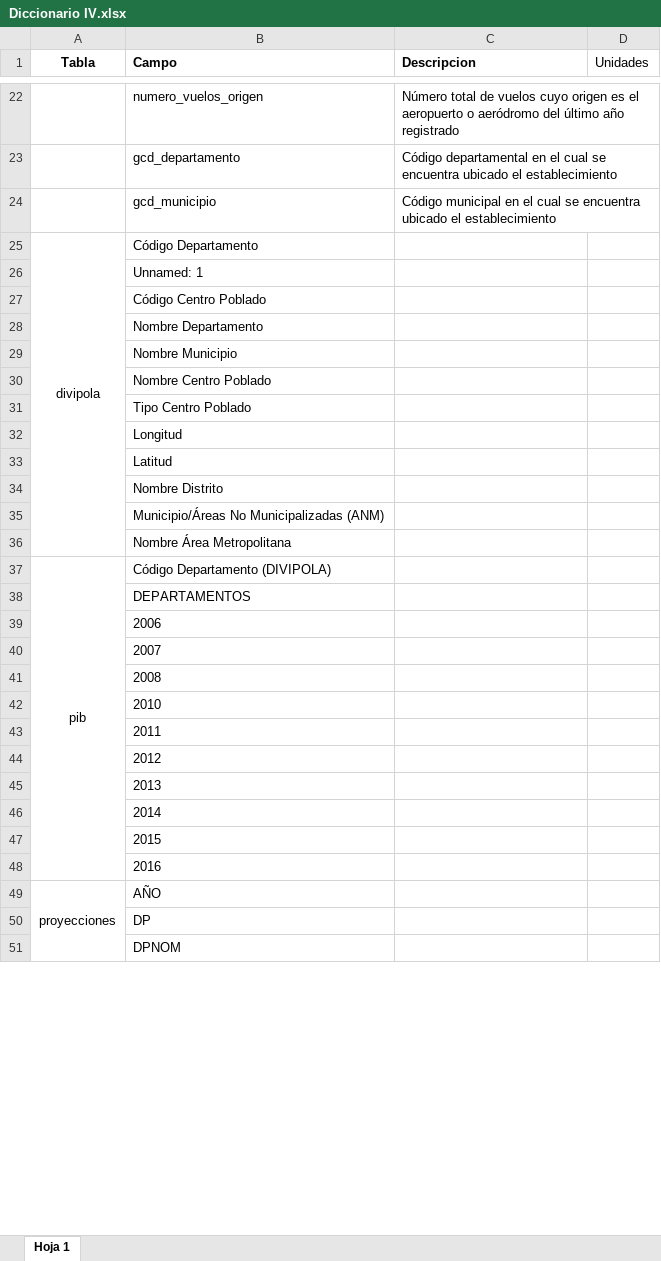
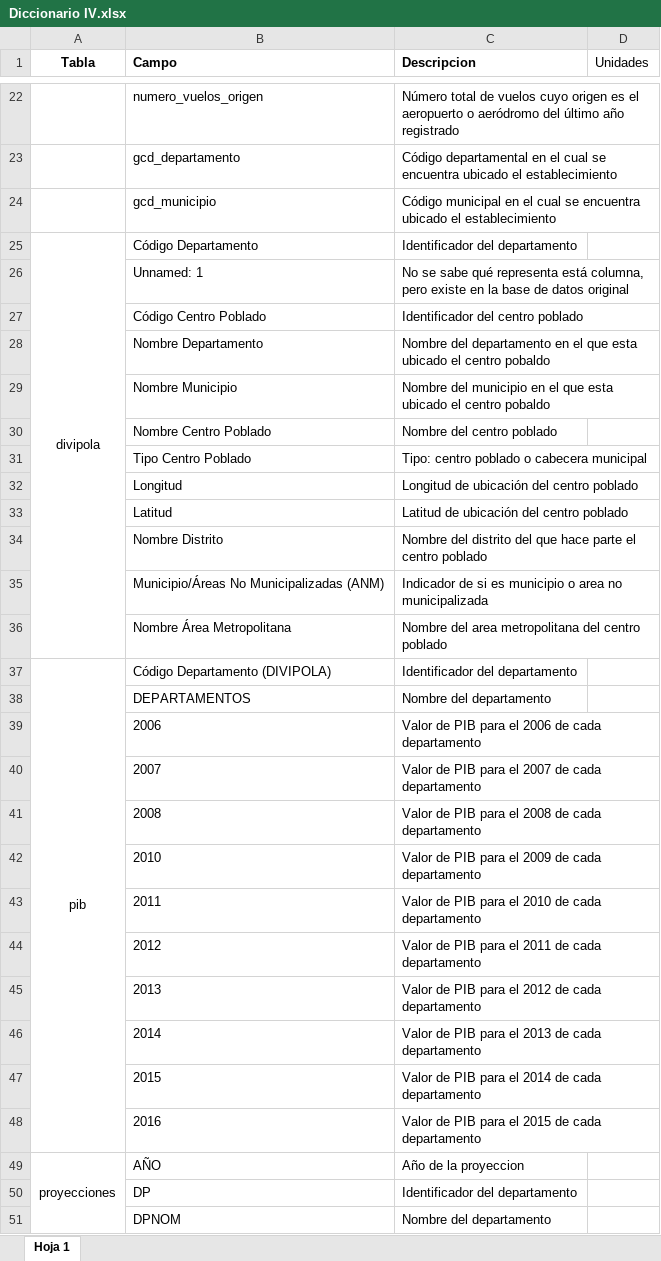
Before and after one commit to jufepalacios/guias, an Excel workbook: docs/Proyecto/Diccionario IV.xlsx, sheet Hoja 1, drawn as a sheet; only a part is shown, gaps mark what is left out; values as stored, in another font and other column widths than the file's, no borders; the diff covers the shown part only; the diff names each change by its address in the sheet, - before the commit and + after, or states it on an @@ line.

Commit message:
Add files via upload

```diff
--- a/docs/Proyecto/Diccionario IV.xlsx (sheet Hoja 1)
+++ b/docs/Proyecto/Diccionario IV.xlsx (sheet Hoja 1)
-C25 (Descripcion): (empty)
+C25 (Descripcion): Identificador del departamento
-C26 (Descripcion): (empty)
+C26 (Descripcion): No se sabe qué representa está columna, pero existe en la base de datos original
-C27 (Descripcion): (empty)
+C27 (Descripcion): Identificador del centro poblado
-C28 (Descripcion): (empty)
+C28 (Descripcion): Nombre del departamento en el que esta ubicado el centro pobaldo
-C29 (Descripcion): (empty)
+C29 (Descripcion): Nombre del municipio en el que esta ubicado el centro pobaldo
-C30 (Descripcion): (empty)
+C30 (Descripcion): Nombre del centro poblado
-C31 (Descripcion): (empty)
+C31 (Descripcion): Tipo: centro poblado o cabecera municipal
-C32 (Descripcion): (empty)
+C32 (Descripcion): Longitud de ubicación del centro poblado
-C33 (Descripcion): (empty)
+C33 (Descripcion): Latitud de ubicación del centro poblado
-C34 (Descripcion): (empty)
+C34 (Descripcion): Nombre del distrito del que hace parte el centro poblado
-C35 (Descripcion): (empty)
+C35 (Descripcion): Indicador de si es municipio o area no municipalizada
-C36 (Descripcion): (empty)
+C36 (Descripcion): Nombre del area metropolitana del centro poblado
-C37 (Descripcion): (empty)
+C37 (Descripcion): Identificador del departamento
-C38 (Descripcion): (empty)
+C38 (Descripcion): Nombre del departamento
-C39 (Descripcion): (empty)
+C39 (Descripcion): Valor de PIB para el 2006 de cada departamento
-C40 (Descripcion): (empty)
+C40 (Descripcion): Valor de PIB para el 2007 de cada departamento
-C41 (Descripcion): (empty)
+C41 (Descripcion): Valor de PIB para el 2008 de cada departamento
-C42 (Descripcion): (empty)
+C42 (Descripcion): Valor de PIB para el 2009 de cada departamento
-C43 (Descripcion): (empty)
+C43 (Descripcion): Valor de PIB para el 2010 de cada departamento
-C44 (Descripcion): (empty)
+C44 (Descripcion): Valor de PIB para el 2011 de cada departamento
-C45 (Descripcion): (empty)
+C45 (Descripcion): Valor de PIB para el 2012 de cada departamento
-C46 (Descripcion): (empty)
+C46 (Descripcion): Valor de PIB para el 2013 de cada departamento
-C47 (Descripcion): (empty)
+C47 (Descripcion): Valor de PIB para el 2014 de cada departamento
-C48 (Descripcion): (empty)
+C48 (Descripcion): Valor de PIB para el 2015 de cada departamento
-C49 (Descripcion): (empty)
+C49 (Descripcion): Año de la proyeccion
-C50 (Descripcion): (empty)
+C50 (Descripcion): Identificador del departamento
-C51 (Descripcion): (empty)
+C51 (Descripcion): Nombre del departamento
```
Also changed, not shown: 3 edited cells elsewhere in this sheet.
